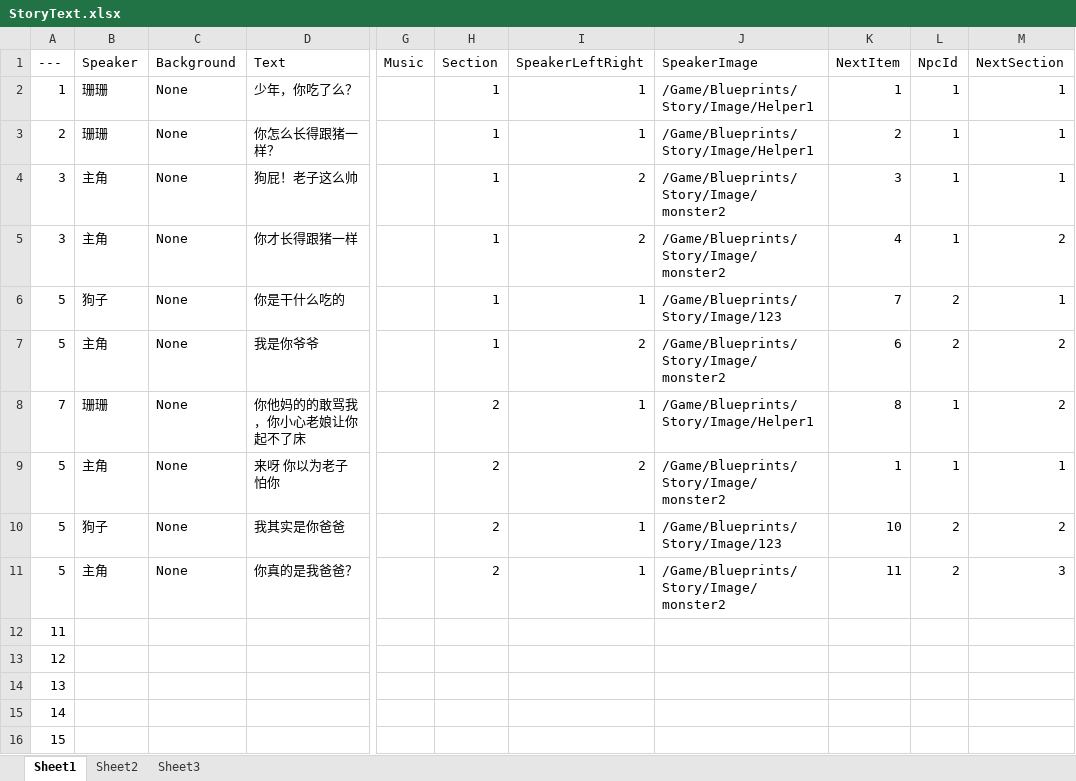
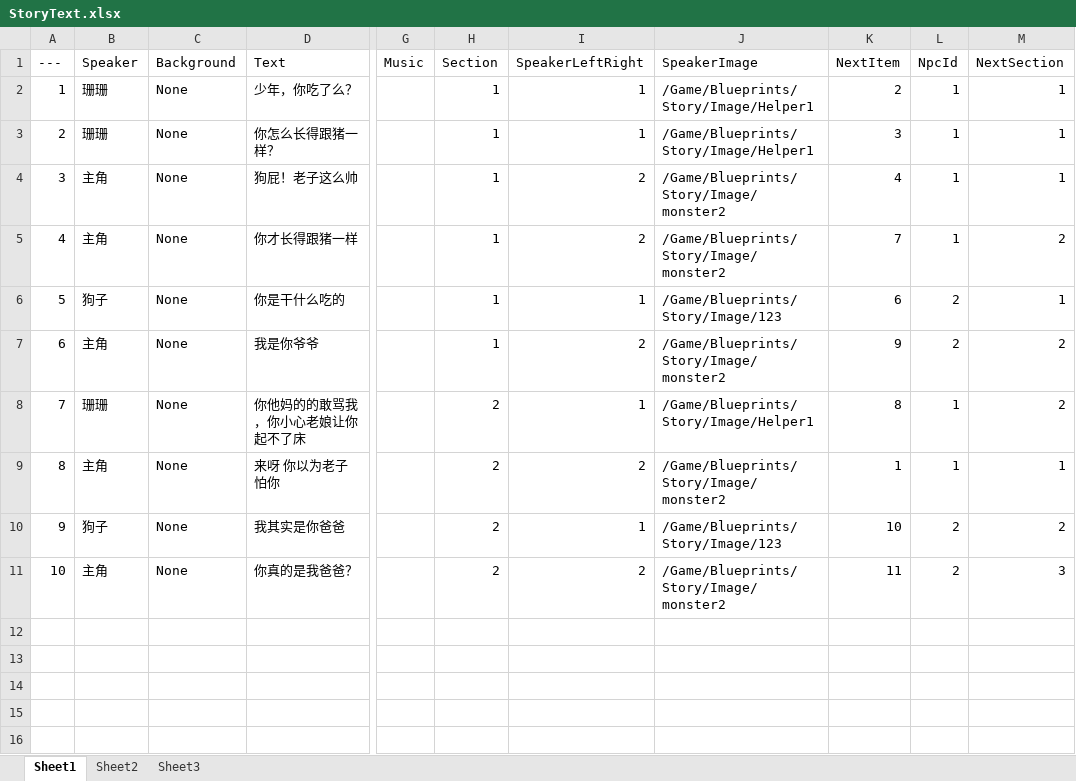
Before and after one commit to lly20000/UE4RougeLike, an Excel workbook: Excel/StoryText.xlsx, sheet Sheet1, drawn as a sheet; only a part is shown, gaps mark what is left out; values as stored, in another font and other column widths than the file's, no borders; rows hold the shown columns only; the diff names each change by its address in the sheet, - before the commit and + after, or states it on an @@ line.

```diff
--- a/Excel/StoryText.xlsx (sheet Sheet1)
+++ b/Excel/StoryText.xlsx (sheet Sheet1)
-K2 (NextItem): 1
+K2 (NextItem): 2
-K3 (NextItem): 2
+K3 (NextItem): 3
-K4 (NextItem): 3
+K4 (NextItem): 4
-A5 (---): 3
+A5 (---): 4
-K5 (NextItem): 4
+K5 (NextItem): 7
-K6 (NextItem): 7
+K6 (NextItem): 6
-A7 (---): 5
+A7 (---): 6
-K7 (NextItem): 6
+K7 (NextItem): 9
-A9 (---): 5
+A9 (---): 8
-A10 (---): 5
+A10 (---): 9
-A11 (---): 5
+A11 (---): 10
-I11 (SpeakerLeftRight): 1
+I11 (SpeakerLeftRight): 2
-row 12: 11
-row 13: 12
-row 14: 13
-row 15: 14
-row 16: 15
```
Also changed, not shown: 1 other file.
